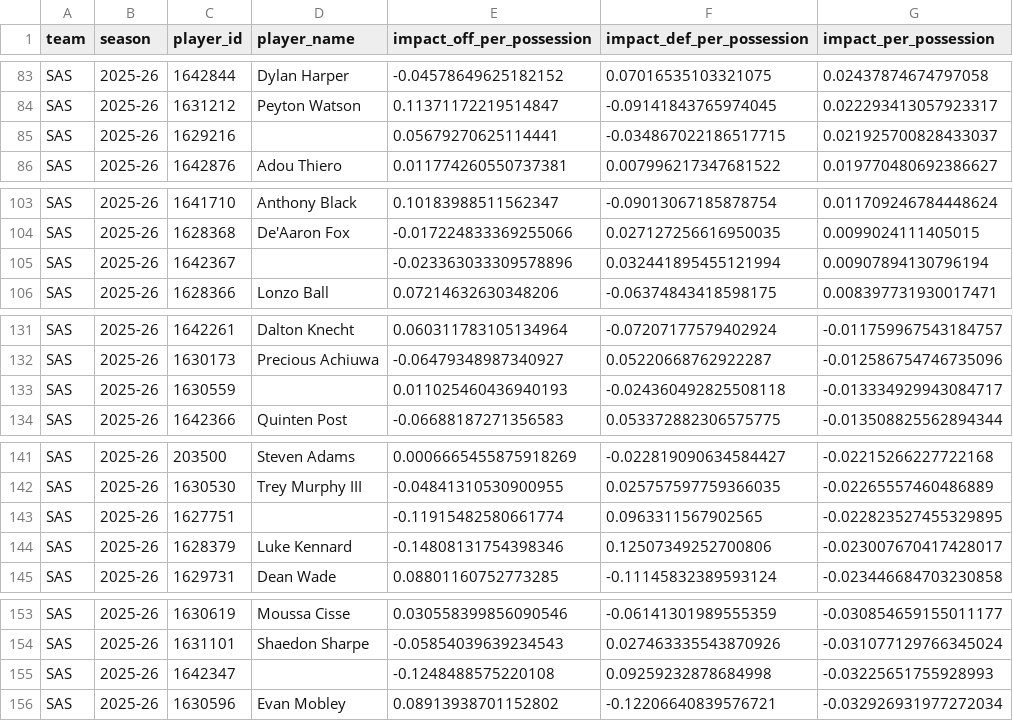
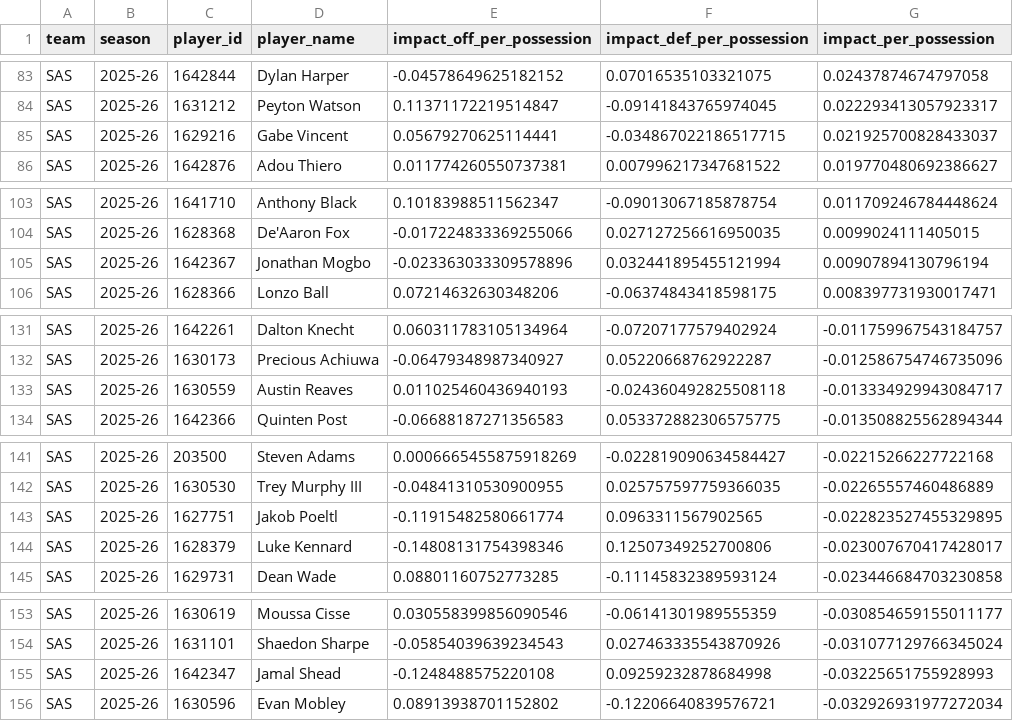
Before and after one commit to jv33ck/predictive-model, a CSV file: data/impact/impact_ratings_SAS_2025-26.csv, drawn as a sheet; only a part is shown, gaps mark what is left out; the diff covers the shown part only; the diff names each change by its address in the sheet, - before the commit and + after, or states it on an @@ line.

Commit message:
Add cached impact stints, player_reference caching, and gameday matchup export pipeline

```diff
--- a/data/impact/impact_ratings_SAS_2025-26.csv
+++ b/data/impact/impact_ratings_SAS_2025-26.csv
-D85 (player_name): (empty)
+D85 (player_name): Gabe Vincent
-D105 (player_name): (empty)
+D105 (player_name): Jonathan Mogbo
-D133 (player_name): (empty)
+D133 (player_name): Austin Reaves
-D143 (player_name): (empty)
+D143 (player_name): Jakob Poeltl
-D155 (player_name): (empty)
+D155 (player_name): Jamal Shead
```
Also changed, not shown: 10 edited cells elsewhere in this file, data/impact/impact_ratings_NYK_2025-26.csv, 22 other files.
